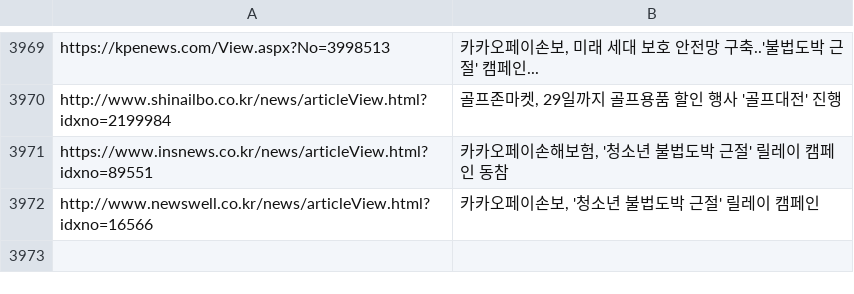
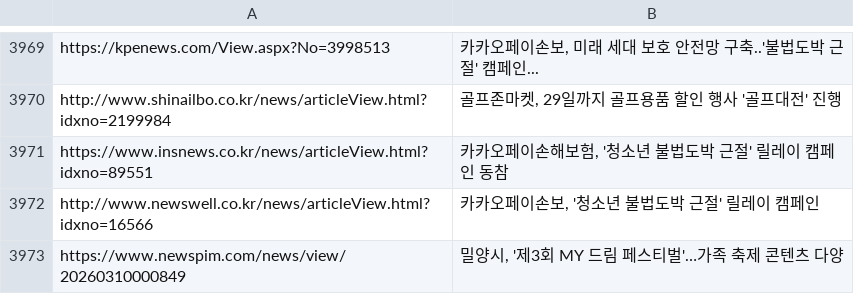
Before and after one commit to dhlee13147-lang/my-news-bot, a CSV file: sent_news.csv, drawn as a sheet; only a part is shown, gaps mark what is left out; the diff names each change by its address in the sheet, - before the commit and + after, or states it on an @@ line.

```diff
--- a/sent_news.csv
+++ b/sent_news.csv
+row 3973: https://www.newspim.com/news/view/20260310000849 | 밀양시, '제3회 MY 드림 페스티벌'…가족 축제 콘텐츠 다양
```
